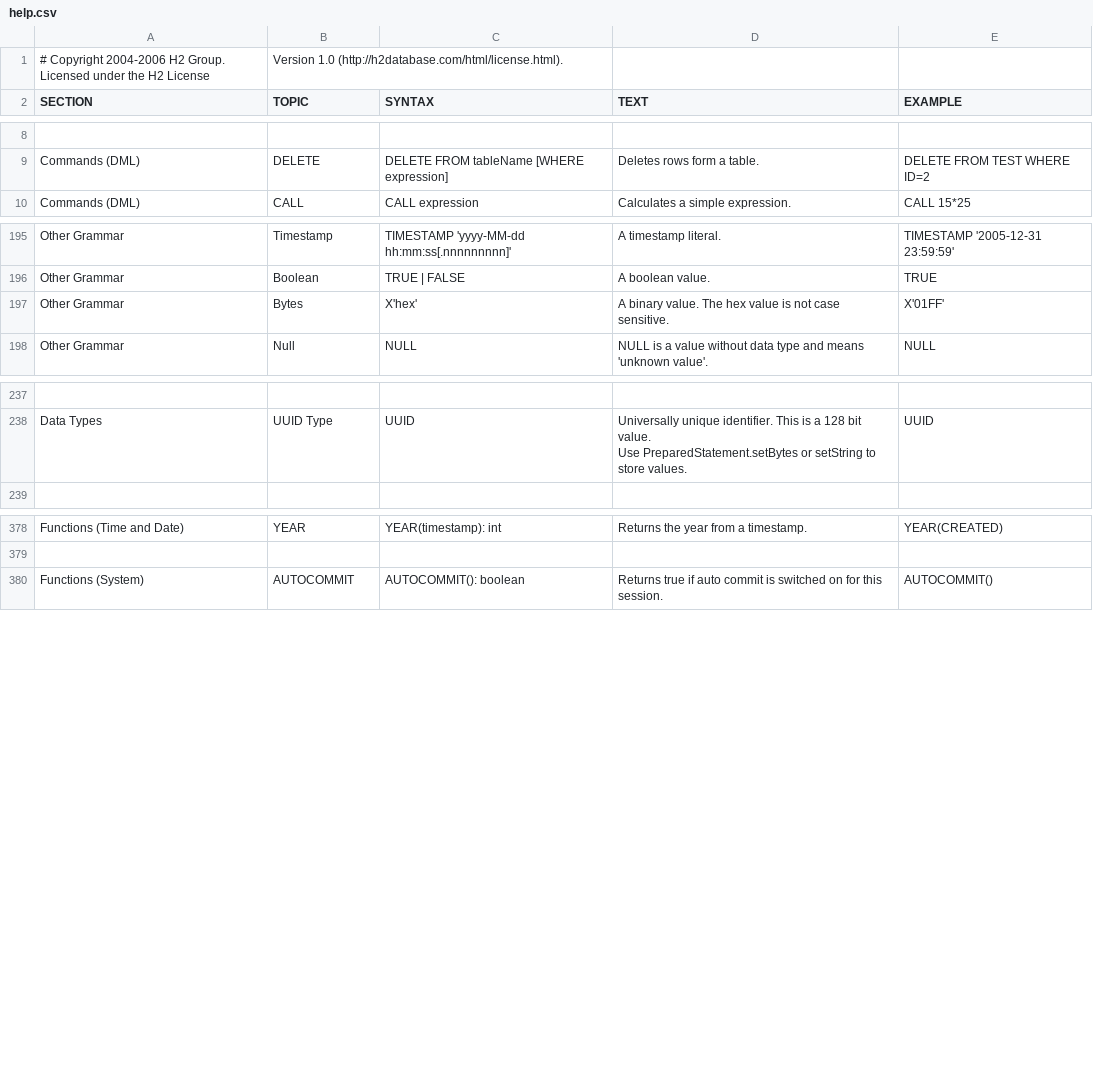
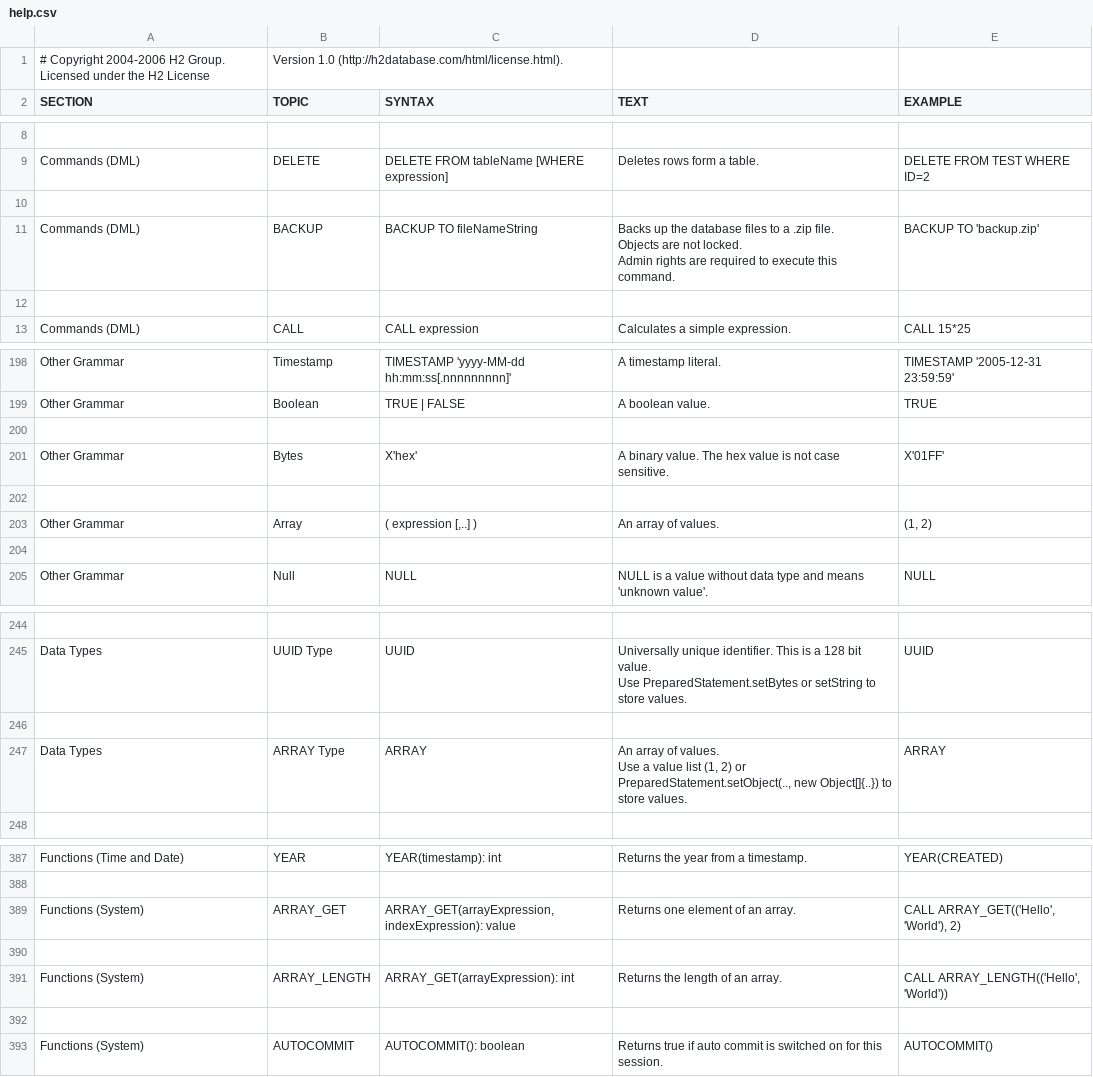
Before and after one commit to coderplay/h2-bitmap, a CSV file: h2/src/main/org/h2/res/help.csv, drawn as a sheet; only a part is shown, gaps mark what is left out; the diff covers the shown part only.

```diff
--- a/h2/src/main/org/h2/res/help.csv
+++ b/h2/src/main/org/h2/res/help.csv
@@ -46,2 +46,13 @@ DELETE FROM TEST WHERE ID=2
 "
+
+"Commands (DML)","BACKUP","
+BACKUP TO fileNameString
+","
+Backs up the database files to a .zip file.
+Objects are not locked.
+Admin rights are required to execute this command.
+","
+BACKUP TO 'backup.zip'
+"
+
 "Commands (DML)","CALL","
@@ -1305,2 +1317,3 @@ TRUE
 "
+
 "Other Grammar","Bytes","
@@ -1312,2 +1325,11 @@ X'01FF'
 "
+
+"Other Grammar","Array","
+( expression [,..] )
+","
+An array of values.
+","
+(1, 2)
+"
+
 "Other Grammar","Null","
@@ -1508,2 +1530,11 @@ UUID
 "
+
+"Data Types","ARRAY Type","
+ARRAY
+","
+An array of values.
+Use a value list (1, 2) or PreparedStatement.setObject(.., new Object[]{..}) to store values.
+","
+ARRAY
+"
 
@@ -2325,2 +2356,18 @@ YEAR(CREATED)
 
+"Functions (System)","ARRAY_GET","
+ARRAY_GET(arrayExpression, indexExpression): value
+","
+Returns one element of an array.
+","
+CALL ARRAY_GET(('Hello', 'World'), 2)
+"
+
+"Functions (System)","ARRAY_LENGTH","
+ARRAY_GET(arrayExpression): int
+","
+Returns the length of an array.
+","
+CALL ARRAY_LENGTH(('Hello', 'World'))
+"
+
 "Functions (System)","AUTOCOMMIT","
```
Also changed, not shown: 4 added rows and 4 edited cells elsewhere in this file, 11 other files.
